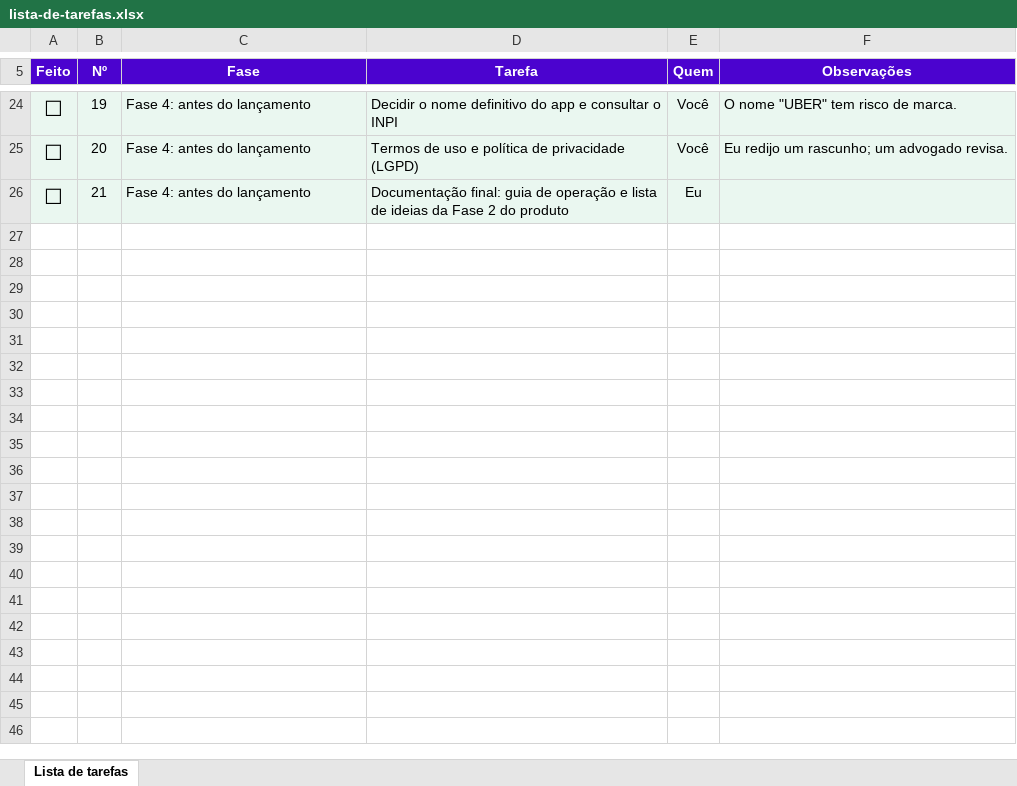
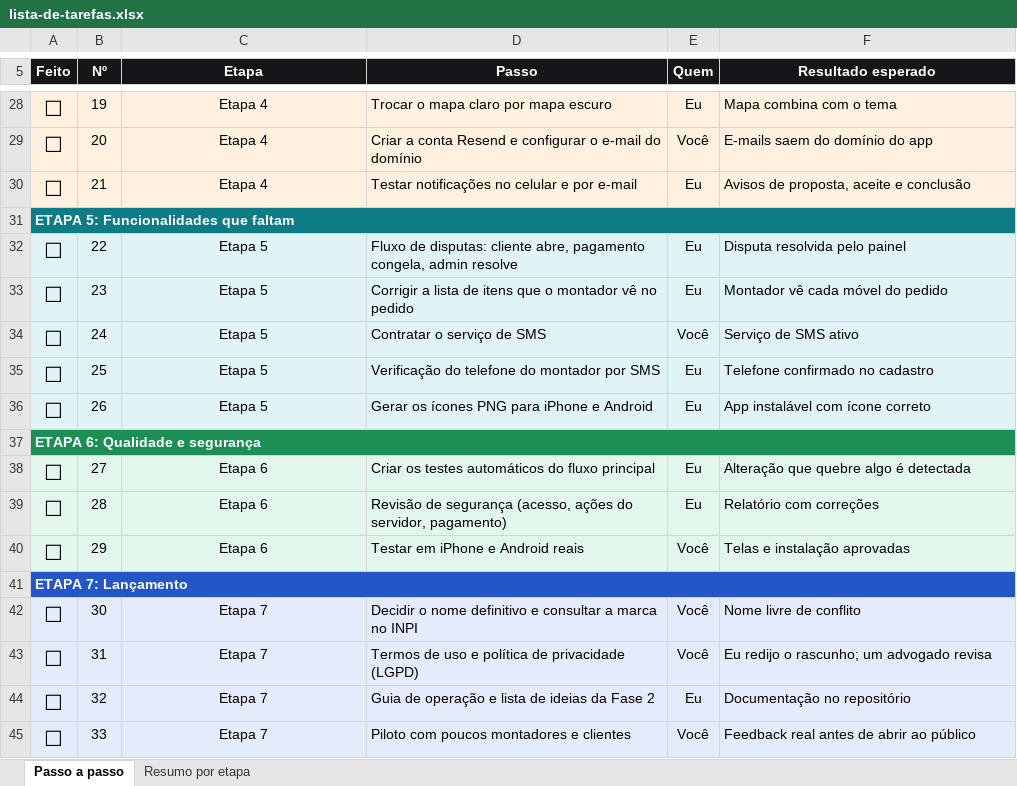
Before and after one commit to Especialista-corp/droptaxiindia, an Excel workbook: marketplace/docs/lista-de-tarefas.xlsx, sheet Passo a passo, drawn as a sheet; only a part is shown, gaps mark what is left out; values as stored, in another font and other column widths than the file's, no borders; conditional formats not drawn; addresses are those after the commit; the diff covers the shown part only; the diff names each change by its address in the sheet, - before the commit and + after, or states it on an @@ line.

```diff
--- a/marketplace/docs/lista-de-tarefas.xlsx (sheet Passo a passo)
+++ b/marketplace/docs/lista-de-tarefas.xlsx (sheet Passo a passo)
-sheet tab: Lista de tarefas
+sheet tab: Passo a passo
+sheet tab: Resumo por etapa
-A5:F5 fill: #4B03CF
+A5:F5 fill: #16161A
-C5: Fase
+C5: Etapa
-D5: Tarefa
+D5: Passo
-F5: Observações
+F5: Resultado esperado
-C28:C30 alignment: left
+C28:C30 alignment: center
-C28:C30 (Etapa): Fase 4: antes do lançamento
+C28:C30 (Etapa): Etapa 4
-D28 (Passo): Decidir o nome definitivo do app e consultar o INPI
+D28 (Passo): Trocar o mapa claro por mapa escuro
-E28 (Quem): Você
+E28 (Quem): Eu
-F28 (Resultado esperado): O nome "UBER" tem risco de marca.
+F28 (Resultado esperado): Mapa combina com o tema
-D29 (Passo): Termos de uso e política de privacidade (LGPD)
+D29 (Passo): Criar a conta Resend e configurar o e-mail do domínio
-F29 (Resultado esperado): Eu redijo um rascunho; um advogado revisa.
+F29 (Resultado esperado): E-mails saem do domínio do app
-D30 (Passo): Documentação final: guia de operação e lista de ideias da Fase 2 do produto
+D30 (Passo): Testar notificações no celular e por e-mail
-F30 (Resultado esperado): (empty)
+F30 (Resultado esperado): Avisos de proposta, aceite e conclusão
+row 31: ETAPA 5: Funcionalidades que faltam
+row 32: ☐ | 22 | Etapa 5 | Fluxo de disputas: cliente abre, pagamento congela, admin resolve | Eu | Disputa resolvida pelo painel
+row 33: ☐ | 23 | Etapa 5 | Corrigir a lista de itens que o montador vê no pedido | Eu | Montador vê cada móvel do pedido
+row 34: ☐ | 24 | Etapa 5 | Contratar o serviço de SMS | Você | Serviço de SMS ativo
+row 35: ☐ | 25 | Etapa 5 | Verificação do telefone do montador por SMS | Eu | Telefone confirmado no cadastro
+row 36: ☐ | 26 | Etapa 5 | Gerar os ícones PNG para iPhone e Android | Eu | App instalável com ícone correto
+row 37: ETAPA 6: Qualidade e segurança
+row 38: ☐ | 27 | Etapa 6 | Criar os testes automáticos do fluxo principal | Eu | Alteração que quebre algo é detectada
+row 39: ☐ | 28 | Etapa 6 | Revisão de segurança (acesso, ações do servidor, pagamento) | Eu | Relatório com correções
+row 40: ☐ | 29 | Etapa 6 | Testar em iPhone e Android reais | Você | Telas e instalação aprovadas
+row 41: ETAPA 7: Lançamento
+row 42: ☐ | 30 | Etapa 7 | Decidir o nome definitivo e consultar a marca no INPI | Você | Nome livre de conflito
+row 43: ☐ | 31 | Etapa 7 | Termos de uso e política de privacidade (LGPD) | Você | Eu redijo o rascunho; um advogado revisa
+row 44: ☐ | 32 | Etapa 7 | Guia de operação e lista de ideias da Fase 2 | Eu | Documentação no repositório
+row 45: ☐ | 33 | Etapa 7 | Piloto com poucos montadores e clientes | Você | Feedback real antes de abrir ao público
```
Also changed, not shown: 5 added rows, 1 removed row, 67 edited cells and cell formats elsewhere in this sheet, 1 other file.
